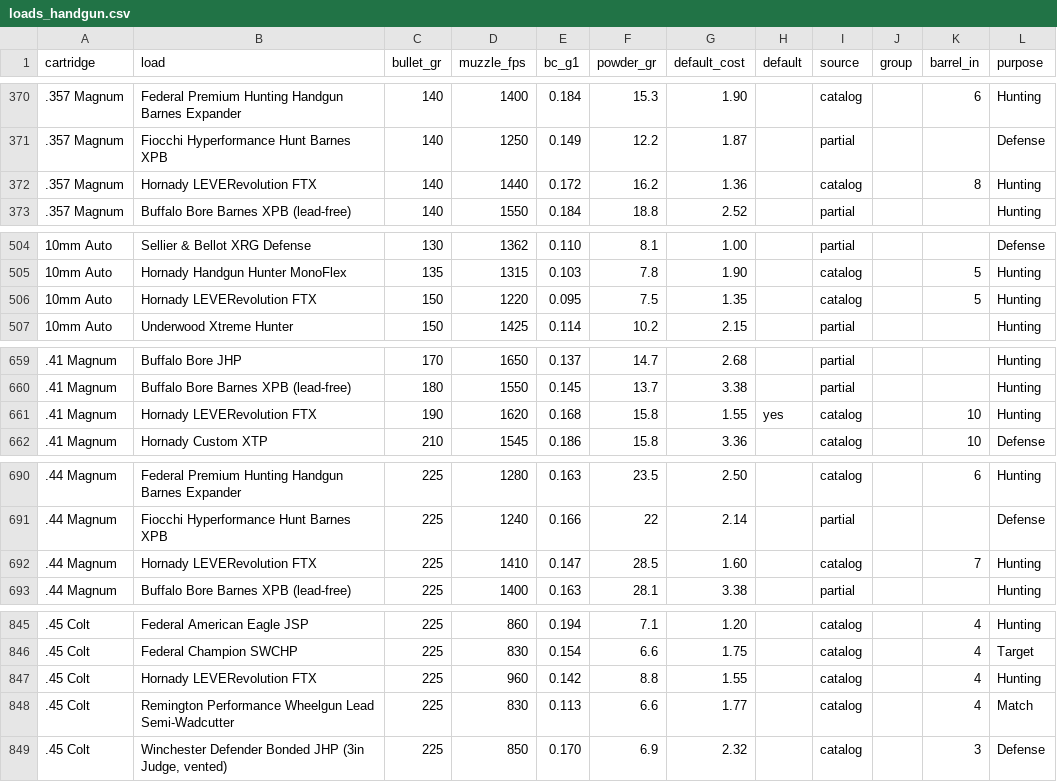
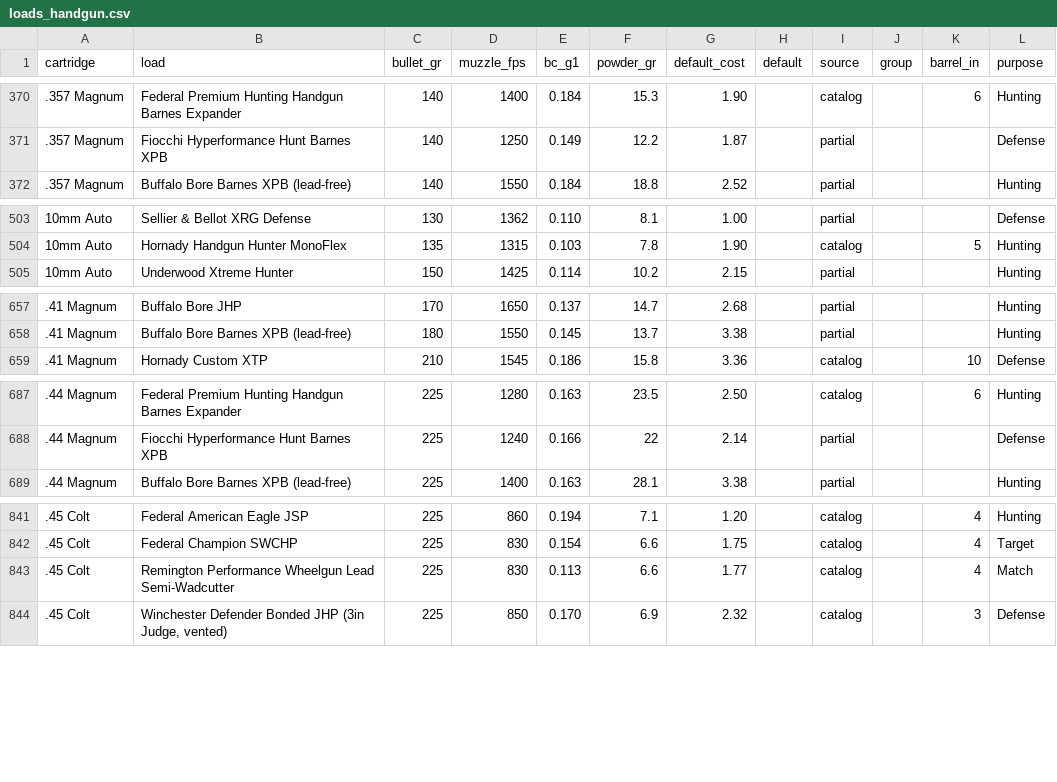
Before and after one commit to mrakz03/Load-Lore, a CSV file: data/loads_handgun.csv, drawn as a sheet; only a part is shown, gaps mark what is left out; the diff covers the shown part only; the diff names each change by its address in the sheet, - before the commit and + after, or states it on an @@ line.

```diff
--- a/data/loads_handgun.csv
+++ b/data/loads_handgun.csv
-row 372: .357 Magnum | Hornady LEVERevolution FTX | 140 | 1440 | 0.172 | 16.2 | 1.36 |  | catalog |  | 8 | Hunting
-row 506: 10mm Auto | Hornady LEVERevolution FTX | 150 | 1220 | 0.095 | 7.5 | 1.35 |  | catalog |  | 5 | Hunting
-row 661: .41 Magnum | Hornady LEVERevolution FTX | 190 | 1620 | 0.168 | 15.8 | 1.55 | yes | catalog |  | 10 | Hunting
-row 692: .44 Magnum | Hornady LEVERevolution FTX | 225 | 1410 | 0.147 | 28.5 | 1.60 |  | catalog |  | 7 | Hunting
-row 847: .45 Colt | Hornady LEVERevolution FTX | 225 | 960 | 0.142 | 8.8 | 1.55 |  | catalog |  | 4 | Hunting
```
Also changed, not shown: 1 removed row elsewhere in this file, data/ammo_centerfire_rifle.csv, data/loads_centerfire_rifle.csv, 6 other files.
